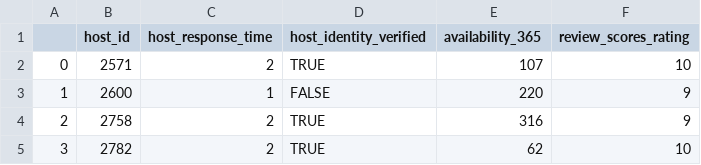
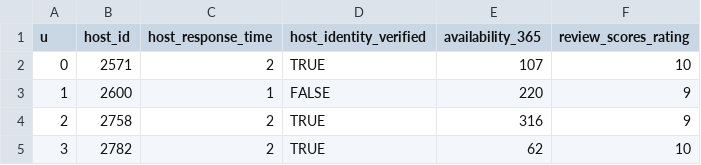
Before and after one commit to Jinny-Wang/05839MidtermProject, a CSV file: host_vis.csv, drawn as a sheet; only a part is shown.

Commit message:
update

```diff
--- a/host_vis.csv
+++ b/host_vis.csv
@@ -1,2 +1,2 @@
-,host_id,host_response_time,host_identity_verified,availability_365,review_scores_rating
+u,host_id,host_response_time,host_identity_verified,availability_365,review_scores_rating
 0,2571,2,TRUE,107,10
```
